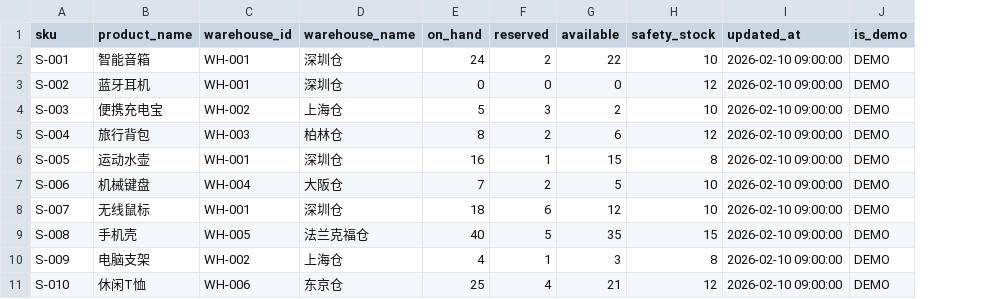
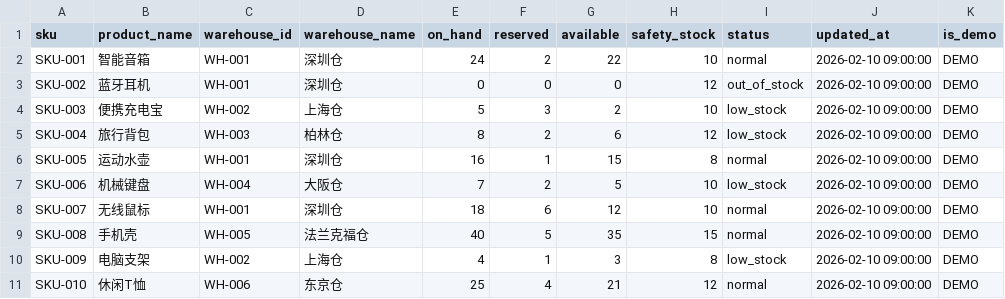
Before and after one commit to wy-233/Ecommerce-Assistant, a CSV file: data/demo/inventory.csv, drawn as a sheet; the diff names each change by its address in the sheet, - before the commit and + after, or states it on an @@ line.

```diff
--- a/data/demo/inventory.csv
+++ b/data/demo/inventory.csv
+column I (status), rows 2-11: normal | out_of_stock | low_stock | low_stock | normal | low_stock | normal | normal | low_stock | normal
-A2 (sku): S-001
+A2 (sku): SKU-001
-A3 (sku): S-002
+A3 (sku): SKU-002
-A4 (sku): S-003
+A4 (sku): SKU-003
-A5 (sku): S-004
+A5 (sku): SKU-004
-A6 (sku): S-005
+A6 (sku): SKU-005
-A7 (sku): S-006
+A7 (sku): SKU-006
-A8 (sku): S-007
+A8 (sku): SKU-007
-A9 (sku): S-008
+A9 (sku): SKU-008
-A10 (sku): S-009
+A10 (sku): SKU-009
-A11 (sku): S-010
+A11 (sku): SKU-010
```
Also changed, not shown: data/demo/order_items.csv, data/demo/orders.csv, 56 other files.
